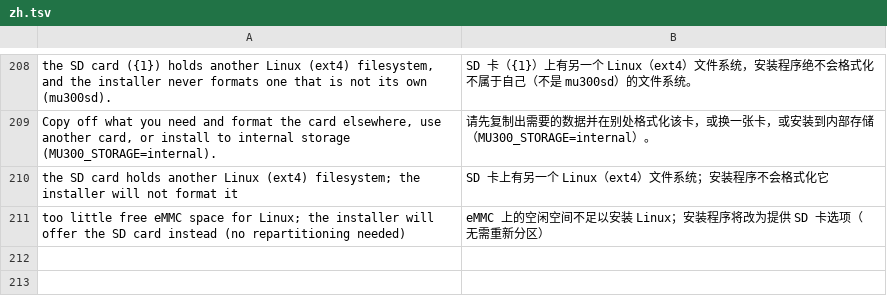
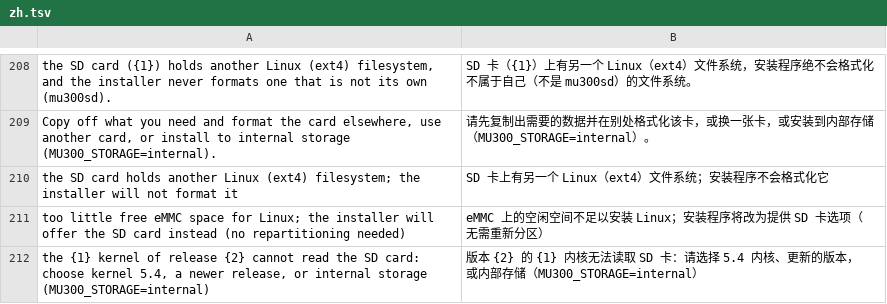
Before and after one commit to AgentFan0315/f50-openwrt, a TSV file: i18n/zh.tsv, drawn as a sheet; only a part is shown, gaps mark what is left out; the diff names each change by its address in the sheet, - before the commit and + after, or states it on an @@ line.

```diff
--- a/i18n/zh.tsv
+++ b/i18n/zh.tsv
+row 212: the {1} kernel of release {2} cannot read the SD card: choose kernel 5.4, a newer release, or internal storage (MU300_STORAGE=internal) | 版本 {2} 的 {1} 内核无法读取 SD 卡：请选择 5.4 内核、更新的版本，或内部存储（MU300_STORAGE=internal）
```
Also changed, not shown: i18n/tr.tsv, 5 other files.
